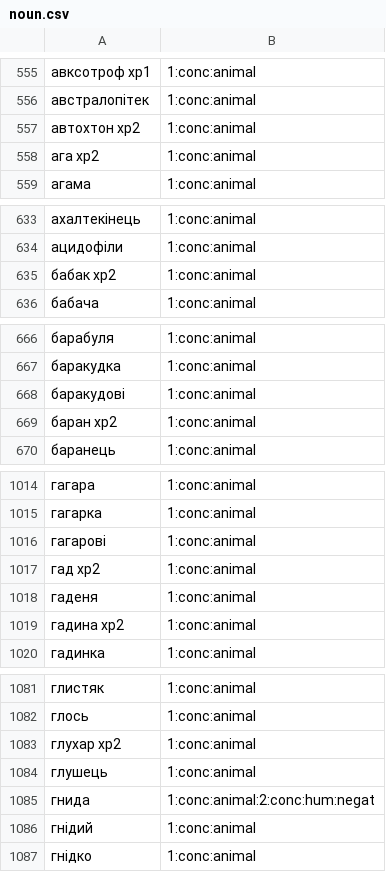
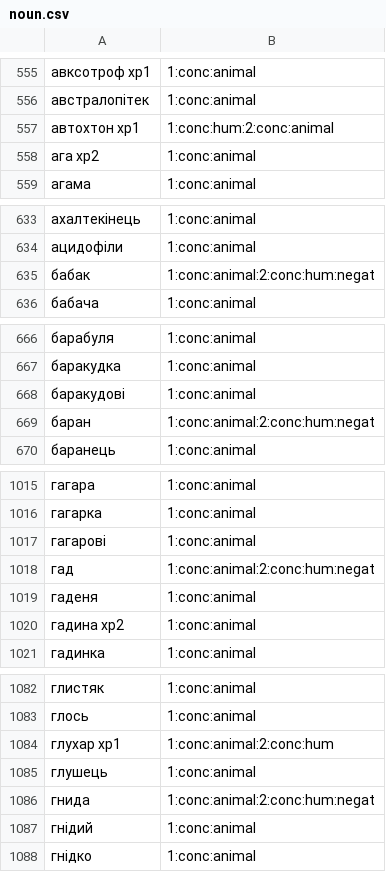
Before and after one commit to brown-uk/dict_uk, a CSV file: data/sem/noun.csv, drawn as a sheet; only a part is shown, gaps mark what is left out; the diff covers the shown part only.

Commit message:
fix sem tags (animal, hum) for a couple of nouns

```diff
--- a/data/sem/noun.csv
+++ b/data/sem/noun.csv
@@ -556,3 +556,3 @@
 австралопітек,1:conc:animal
-автохтон xp2,1:conc:animal
+автохтон xp1,1:conc:hum:2:conc:animal
 ага xp2,1:conc:animal
@@ -634,3 +634,3 @@
 ацидофіли,1:conc:animal
-бабак xp2,1:conc:animal
+бабак,1:conc:animal:2:conc:hum:negat
 бабача,1:conc:animal
@@ -668,3 +668,3 @@
 баракудові,1:conc:animal
-баран xp2,1:conc:animal
+баран,1:conc:animal:2:conc:hum:negat
 баранець,1:conc:animal
@@ -1016,3 +1017,3 @@
 гагарові,1:conc:animal
-гад xp2,1:conc:animal
+гад,1:conc:animal:2:conc:hum:negat
 гаденя,1:conc:animal
@@ -1082,3 +1083,3 @@
 глось,1:conc:animal
-глухар xp2,1:conc:animal
+глухар xp1,1:conc:animal:2:conc:hum
 глушець,1:conc:animal
```
Also changed, not shown: 26 added rows, 24 removed rows and 6 edited cells elsewhere in this file.
